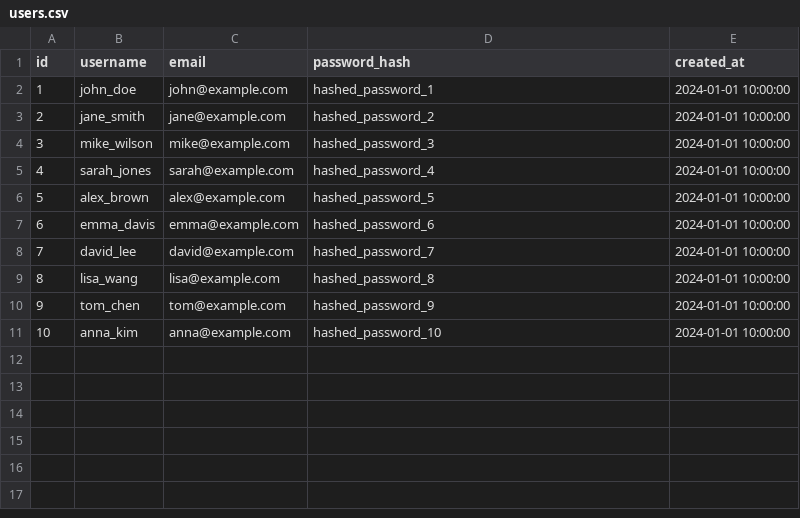
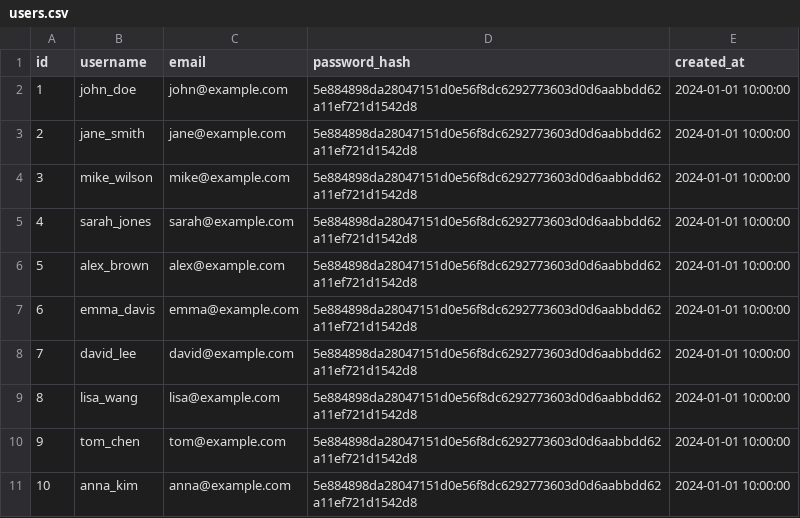
Before and after one commit to Yayawak/mvc, a CSV file: data/users.csv, drawn as a sheet.

```diff
--- a/data/users.csv
+++ b/data/users.csv
@@ -1,11 +1,11 @@
 id,username,email,password_hash,created_at
-1,john_doe,john@example.com,hashed_password_1,2024-01-01 10:00:00
-2,jane_smith,jane@example.com,hashed_password_2,2024-01-01 10:00:00
-3,mike_wilson,mike@example.com,hashed_password_3,2024-01-01 10:00:00
-4,sarah_jones,sarah@example.com,hashed_password_4,2024-01-01 10:00:00
-5,alex_brown,alex@example.com,hashed_password_5,2024-01-01 10:00:00
-6,emma_davis,emma@example.com,hashed_password_6,2024-01-01 10:00:00
-7,david_lee,david@example.com,hashed_password_7,2024-01-01 10:00:00
-8,lisa_wang,lisa@example.com,hashed_password_8,2024-01-01 10:00:00
-9,tom_chen,tom@example.com,hashed_password_9,2024-01-01 10:00:00
-10,anna_kim,anna@example.com,hashed_password_10,2024-01-01 10:00:00
+1,john_doe,john@example.com,5e884898da28047151d0e56f8dc6292773603d0d6aabbdd62a11ef721d1542d8,2024-01-01 10:00:00
+2,jane_smith,jane@example.com,5e884898da28047151d0e56f8dc6292773603d0d6aabbdd62a11ef721d1542d8,2024-01-01 10:00:00
+3,mike_wilson,mike@example.com,5e884898da28047151d0e56f8dc6292773603d0d6aabbdd62a11ef721d1542d8,2024-01-01 10:00:00
+4,sarah_jones,sarah@example.com,5e884898da28047151d0e56f8dc6292773603d0d6aabbdd62a11ef721d1542d8,2024-01-01 10:00:00
+5,alex_brown,alex@example.com,5e884898da28047151d0e56f8dc6292773603d0d6aabbdd62a11ef721d1542d8,2024-01-01 10:00:00
+6,emma_davis,emma@example.com,5e884898da28047151d0e56f8dc6292773603d0d6aabbdd62a11ef721d1542d8,2024-01-01 10:00:00
+7,david_lee,david@example.com,5e884898da28047151d0e56f8dc6292773603d0d6aabbdd62a11ef721d1542d8,2024-01-01 10:00:00
+8,lisa_wang,lisa@example.com,5e884898da28047151d0e56f8dc6292773603d0d6aabbdd62a11ef721d1542d8,2024-01-01 10:00:00
+9,tom_chen,tom@example.com,5e884898da28047151d0e56f8dc6292773603d0d6aabbdd62a11ef721d1542d8,2024-01-01 10:00:00
+10,anna_kim,anna@example.com,5e884898da28047151d0e56f8dc6292773603d0d6aabbdd62a11ef721d1542d8,2024-01-01 10:00:00
```
Also changed, not shown: data/pledges.csv, data/projects.csv, 7 other files.
